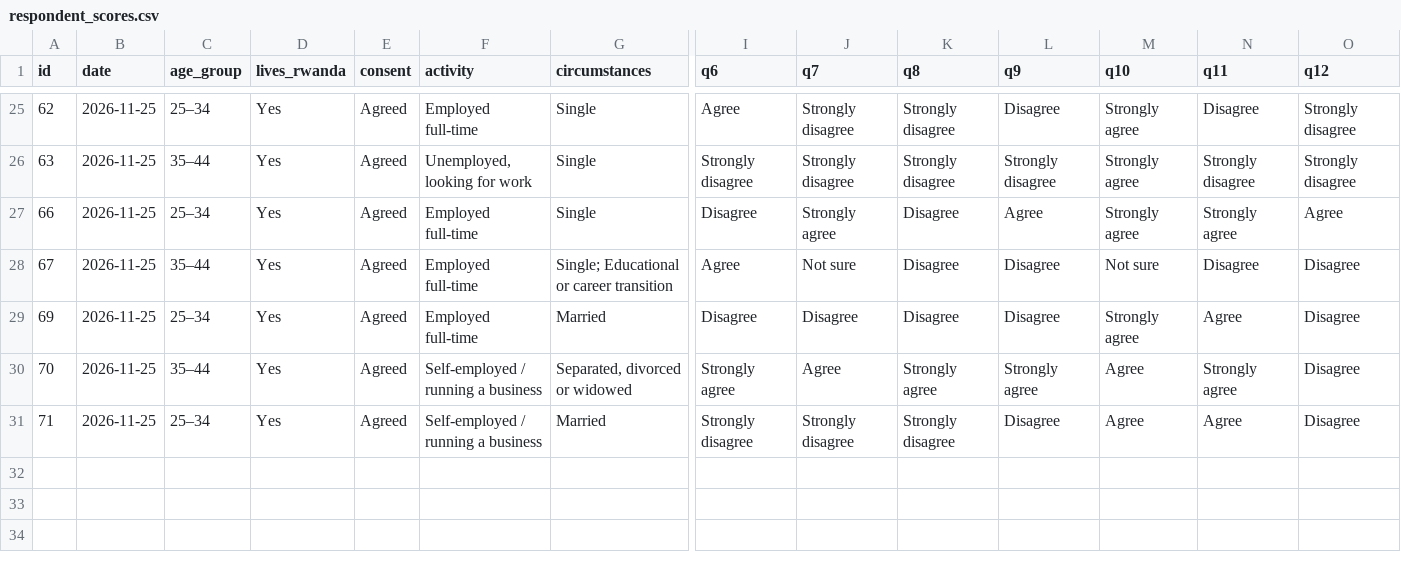
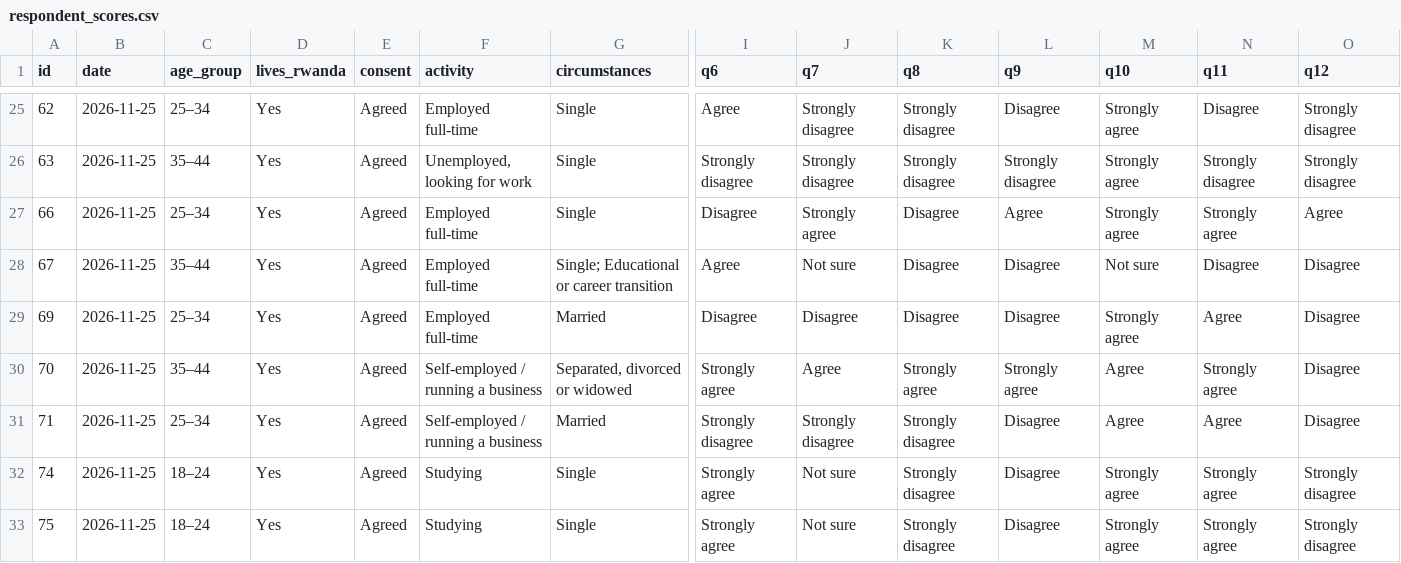
Before and after one commit to Umumasayii/sylivia_habibi_dashboard, a CSV file: public/data/respondent_scores.csv, drawn as a sheet; only a part is shown, gaps mark what is left out; rows hold the shown columns only; the diff names each change by its address in the sheet, - before the commit and + after, or states it on an @@ line.

```diff
--- a/public/data/respondent_scores.csv
+++ b/public/data/respondent_scores.csv
+row 32: 74 | 2026-11-25 | 18–24 | Yes | Agreed | Studying | Single | Strongly agree | Not sure | Strongly disagree | Disagree | Strongly agree | Strongly agree | Strongly disagree
+row 33: 75 | 2026-11-25 | 18–24 | Yes | Agreed | Studying | Single | Strongly agree | Not sure | Strongly disagree | Disagree | Strongly agree | Strongly agree | Strongly disagree
```
Also changed, not shown: 3 other files.
